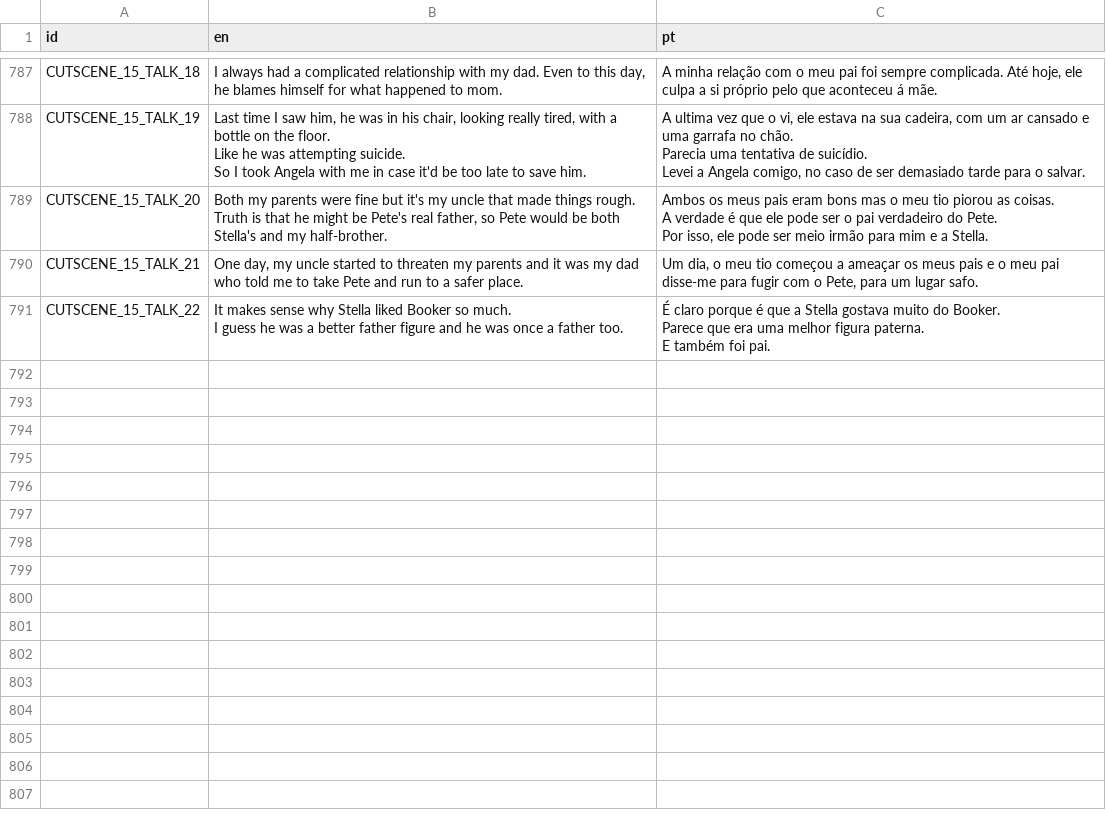
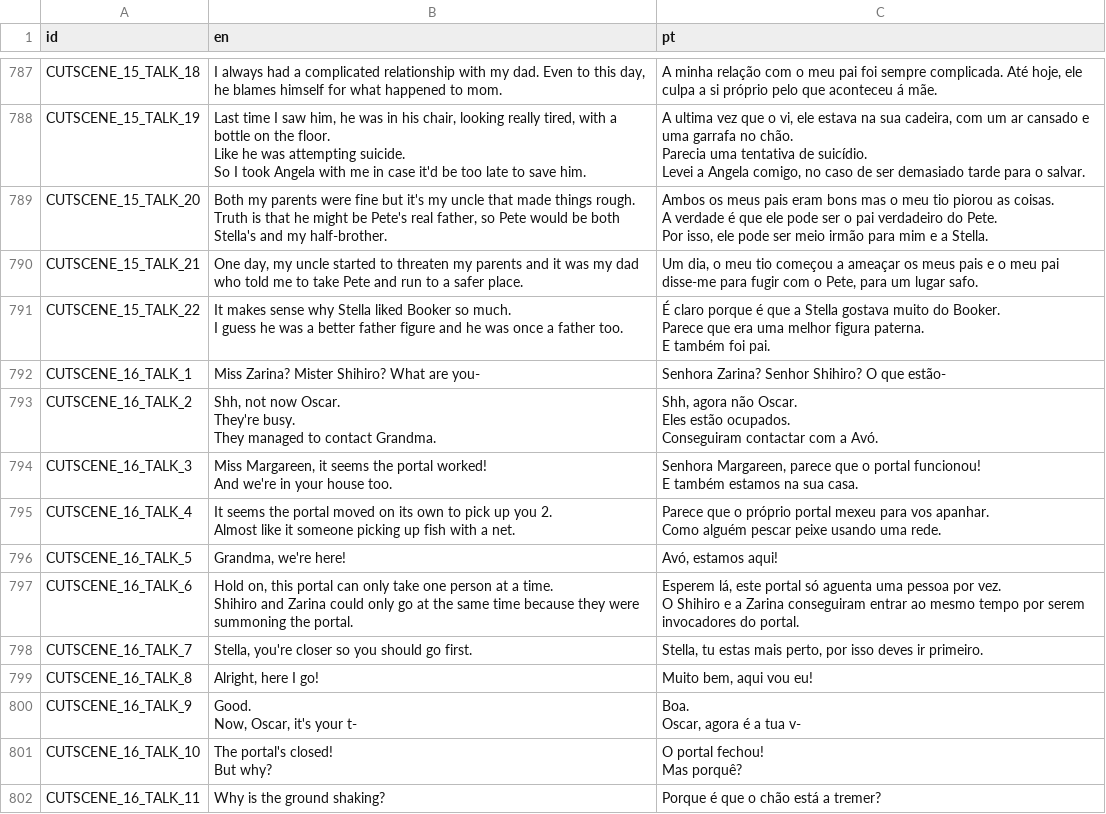
Before and after one commit to EyeBallTank/PROJECT-NORTUBEL-main-ish, a CSV file: assets/localization/translation.csv, drawn as a sheet; only a part is shown, gaps mark what is left out.

Commit message:
more

```diff
--- a/assets/localization/translation.csv
+++ b/assets/localization/translation.csv
@@ -2074 +2074,26 @@ Parece que era uma melhor figura paterna.
 E também foi pai."
+CUTSCENE_16_TALK_1,Miss Zarina? Mister Shihiro? What are you-,Senhora Zarina? Senhor Shihiro? O que estão-
+CUTSCENE_16_TALK_2,"Shh, not now Oscar.
+They're busy.
+They managed to contact Grandma.","Shh, agora não Oscar.
+Eles estão ocupados.
+Conseguiram contactar com a Avó."
+CUTSCENE_16_TALK_3,"Miss Margareen, it seems the portal worked!
+And we're in your house too.","Senhora Margareen, parece que o portal funcionou!
+E também estamos na sua casa."
+CUTSCENE_16_TALK_4,"It seems the portal moved on its own to pick up you 2.
+Almost like it someone picking up fish with a net.","Parece que o próprio portal mexeu para vos apanhar.
+Como alguém pescar peixe usando uma rede."
+CUTSCENE_16_TALK_5,"Grandma, we're here!","Avó, estamos aqui!"
+CUTSCENE_16_TALK_6,"Hold on, this portal can only take one person at a time.
+Shihiro and Zarina could only go at the same time because they were summoning the portal.","Esperem lá, este portal só aguenta uma pessoa por vez.
+O Shihiro e a Zarina conseguiram entrar ao mesmo tempo por serem invocadores do portal."
+CUTSCENE_16_TALK_7,"Stella, you're closer so you should go first.","Stella, tu estas mais perto, por isso deves ir primeiro."
+CUTSCENE_16_TALK_8,"Alright, here I go!","Muito bem, aqui vou eu!"
+CUTSCENE_16_TALK_9,"Good.
+Now, Oscar, it's your t-","Boa.
+Oscar, agora é a tua v-"
+CUTSCENE_16_TALK_10,"The portal's closed!
+But why?","O portal fechou!
+Mas porquê?"
+CUTSCENE_16_TALK_11,Why is the ground shaking?,Porque é que o chão está a tremer?
```
